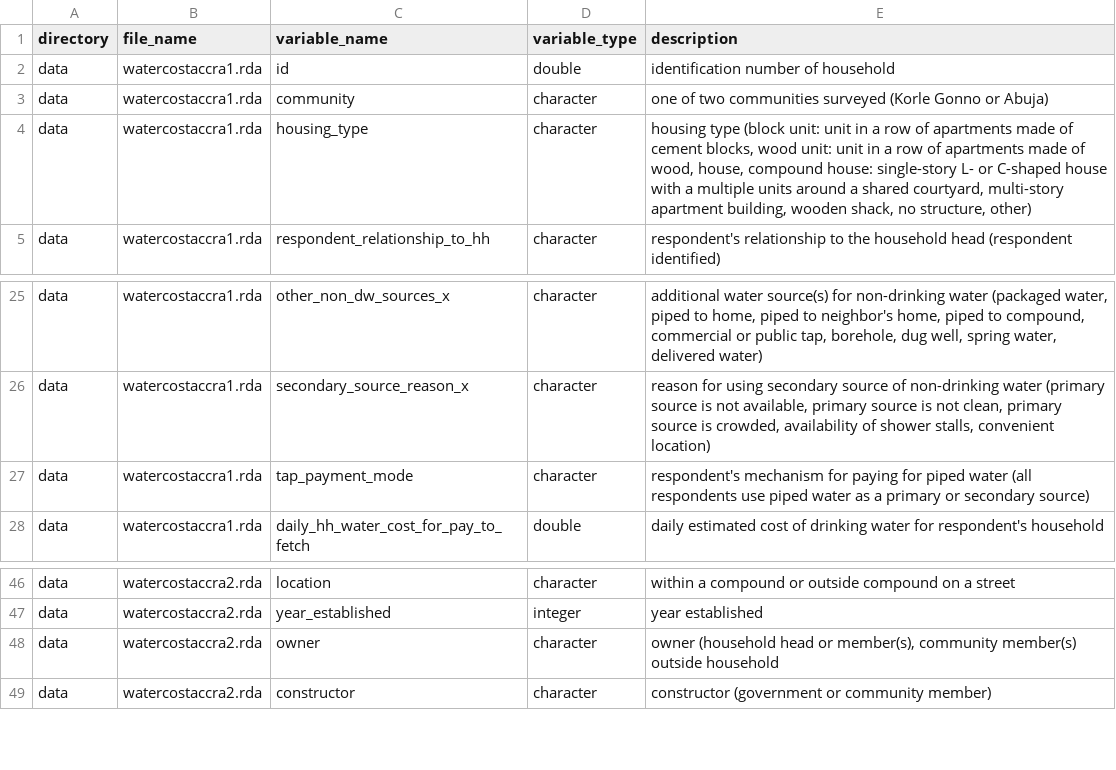
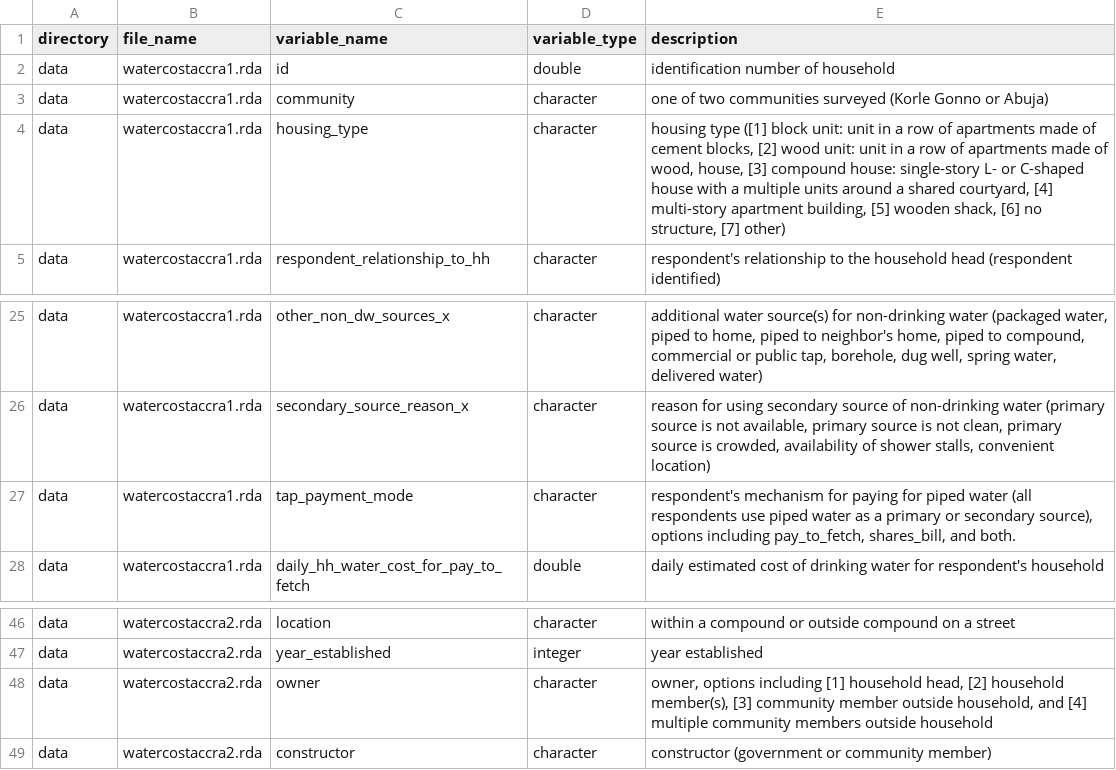
Before and after one commit to openwashdata/watercostaccra, a CSV file: data-raw/dictionary.csv, drawn as a sheet; only a part is shown, gaps mark what is left out.

Commit message:
update author and data dictionary

```diff
--- a/data-raw/dictionary.csv
+++ b/data-raw/dictionary.csv
@@ -3,3 +3,3 @@ data,watercostaccra1.rda,id,double,identification number of household
 data,watercostaccra1.rda,community,character,one of two communities surveyed (Korle Gonno or Abuja)
-data,watercostaccra1.rda,housing_type,character,"housing type (block unit: unit in a row of apartments made of cement blocks, wood unit: unit in a row of apartments made of wood, house, compound house: single-story L- or C-shaped house with a multiple units around a shared courtyard, multi-story apartment building, wooden shack, no structure, other)"
+data,watercostaccra1.rda,housing_type,character,"housing type ([1] block unit: unit in a row of apartments made of cement blocks, [2] wood unit: unit in a row of apartments made of wood, house, [3] compound house: single-story L- or C-shaped house with a multiple units around a shared courtyard, [4] multi-story apartment building, [5] wooden shack, [6] no structure, [7] other)"
 data,watercostaccra1.rda,respondent_relationship_to_hh,character,respondent's relationship to the household head (respondent identified)
@@ -26,3 +26,3 @@ data,watercostaccra1.rda,other_non_dw_sources_x,character,"additional water sour
 data,watercostaccra1.rda,secondary_source_reason_x,character,"reason for using secondary source of non-drinking water (primary source is not available, primary source is not clean, primary source is crowded, availability of shower stalls, convenient location)"
-data,watercostaccra1.rda,tap_payment_mode,character,respondent's mechanism for paying for piped water (all respondents use piped water as a primary or secondary source)
+data,watercostaccra1.rda,tap_payment_mode,character,"respondent's mechanism for paying for piped water (all respondents use piped water as a primary or secondary source), options including pay_to_fetch, shares_bill, and both."
 data,watercostaccra1.rda,daily_hh_water_cost_for_pay_to_fetch,double,daily estimated cost of drinking water for respondent's household
@@ -47,3 +47,3 @@ data,watercostaccra2.rda,location,character,within a compound or outside compoun
 data,watercostaccra2.rda,year_established,integer,year established
-data,watercostaccra2.rda,owner,character,"owner (household head or member(s), community member(s) outside household"
+data,watercostaccra2.rda,owner,character,"owner, options including [1] household head, [2] household member(s), [3] community member outside household, and [4] multiple community members outside household"
 data,watercostaccra2.rda,constructor,character,constructor (government or community member)
```
Also changed, not shown: 12 other files.
